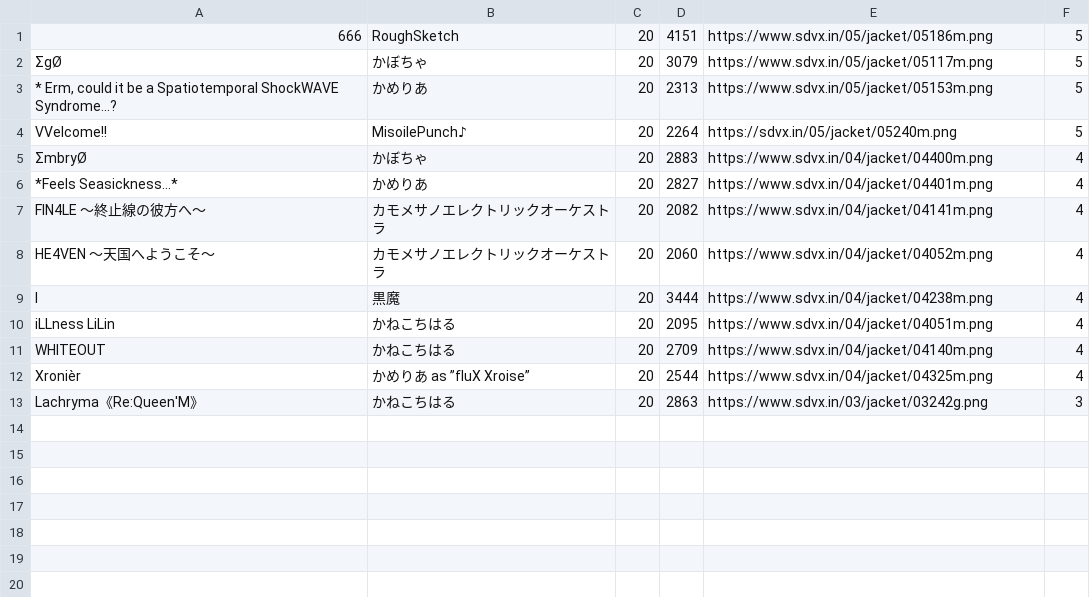
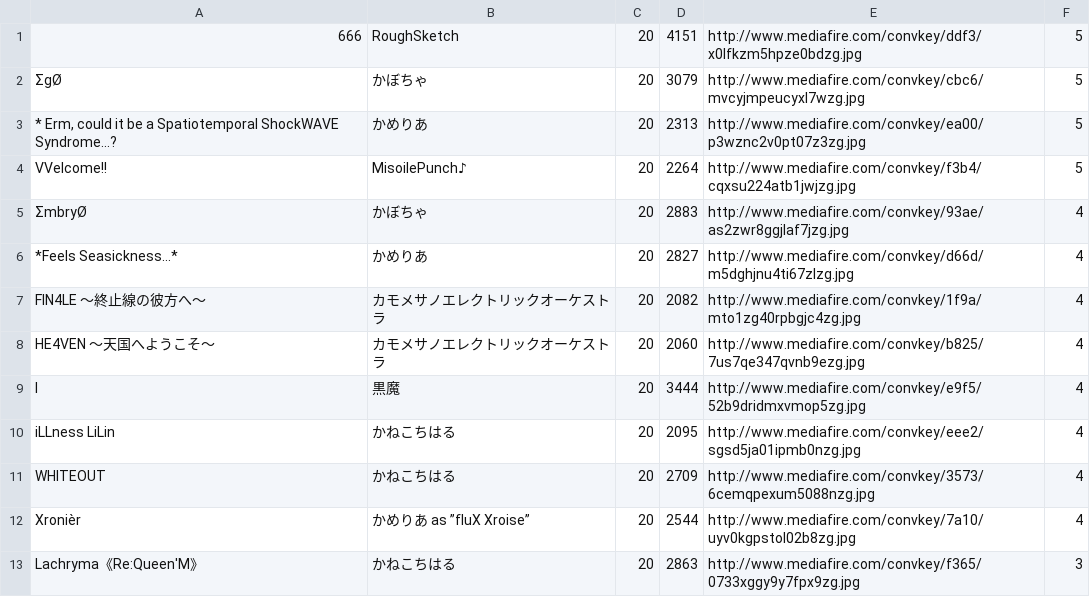
Before and after one commit to WhiteFox-Lugh/sdvx-difficulty-table, a CSV file: db/data/lv20.csv, drawn as a sheet.

Commit message:
feat : table column

```diff
--- a/db/data/lv20.csv
+++ b/db/data/lv20.csv
@@ -1,13 +1,13 @@
-666,RoughSketch,20,4151,https://www.sdvx.in/05/jacket/05186m.png,5
-ΣgØ,かぼちゃ,20,3079,https://www.sdvx.in/05/jacket/05117m.png,5
-"* Erm, could it be a Spatiotemporal ShockWAVE Syndrome...?",かめりあ,20,2313,https://www.sdvx.in/05/jacket/05153m.png,5
-VVelcome!!,MisoilePunch♪,20,2264,https://sdvx.in/05/jacket/05240m.png,5
-ΣmbryØ,かぼちゃ,20,2883,https://www.sdvx.in/04/jacket/04400m.png,4
-*Feels Seasickness...*,かめりあ,20,2827,https://www.sdvx.in/04/jacket/04401m.png,4
-FIN4LE ～終止線の彼方へ～,カモメサノエレクトリックオーケストラ,20,2082,https://www.sdvx.in/04/jacket/04141m.png,4
-HE4VEN ～天国へようこそ～,カモメサノエレクトリックオーケストラ,20,2060,https://www.sdvx.in/04/jacket/04052m.png,4
-I,黒魔,20,3444,https://www.sdvx.in/04/jacket/04238m.png,4
-iLLness LiLin,かねこちはる,20,2095,https://www.sdvx.in/04/jacket/04051m.png,4
-WHITEOUT,かねこちはる,20,2709,https://www.sdvx.in/04/jacket/04140m.png,4
-Xronièr,かめりあ as ”fluX Xroise”,20,2544,https://www.sdvx.in/04/jacket/04325m.png,4
-Lachryma《Re:Queen'M》,かねこちはる,20,2863,https://www.sdvx.in/03/jacket/03242g.png,3
+666,RoughSketch,20,4151,http://www.mediafire.com/convkey/ddf3/x0lfkzm5hpze0bdzg.jpg,5
+ΣgØ,かぼちゃ,20,3079,http://www.mediafire.com/convkey/cbc6/mvcyjmpeucyxl7wzg.jpg,5
+"* Erm, could it be a Spatiotemporal ShockWAVE Syndrome...?",かめりあ,20,2313,http://www.mediafire.com/convkey/ea00/p3wznc2v0pt07z3zg.jpg,5
+VVelcome!!,MisoilePunch♪,20,2264,http://www.mediafire.com/convkey/f3b4/cqxsu224atb1jwjzg.jpg,5
+ΣmbryØ,かぼちゃ,20,2883,http://www.mediafire.com/convkey/93ae/as2zwr8ggjlaf7jzg.jpg,4
+*Feels Seasickness...*,かめりあ,20,2827,http://www.mediafire.com/convkey/d66d/m5dghjnu4ti67zlzg.jpg,4
+FIN4LE ～終止線の彼方へ～,カモメサノエレクトリックオーケストラ,20,2082,http://www.mediafire.com/convkey/1f9a/mto1zg40rpbgjc4zg.jpg,4
+HE4VEN ～天国へようこそ～,カモメサノエレクトリックオーケストラ,20,2060,http://www.mediafire.com/convkey/b825/7us7qe347qvnb9ezg.jpg,4
+I,黒魔,20,3444,http://www.mediafire.com/convkey/e9f5/52b9dridmxvmop5zg.jpg,4
+iLLness LiLin,かねこちはる,20,2095,http://www.mediafire.com/convkey/eee2/sgsd5ja01ipmb0nzg.jpg,4
+WHITEOUT,かねこちはる,20,2709,http://www.mediafire.com/convkey/3573/6cemqpexum5088nzg.jpg,4
+Xronièr,かめりあ as ”fluX Xroise”,20,2544,http://www.mediafire.com/convkey/7a10/uyv0kgpstol02b8zg.jpg,4
+Lachryma《Re:Queen'M》,かねこちはる,20,2863,http://www.mediafire.com/convkey/f365/0733xggy9y7fpx9zg.jpg,3
```
Also changed, not shown: 8 other files.
